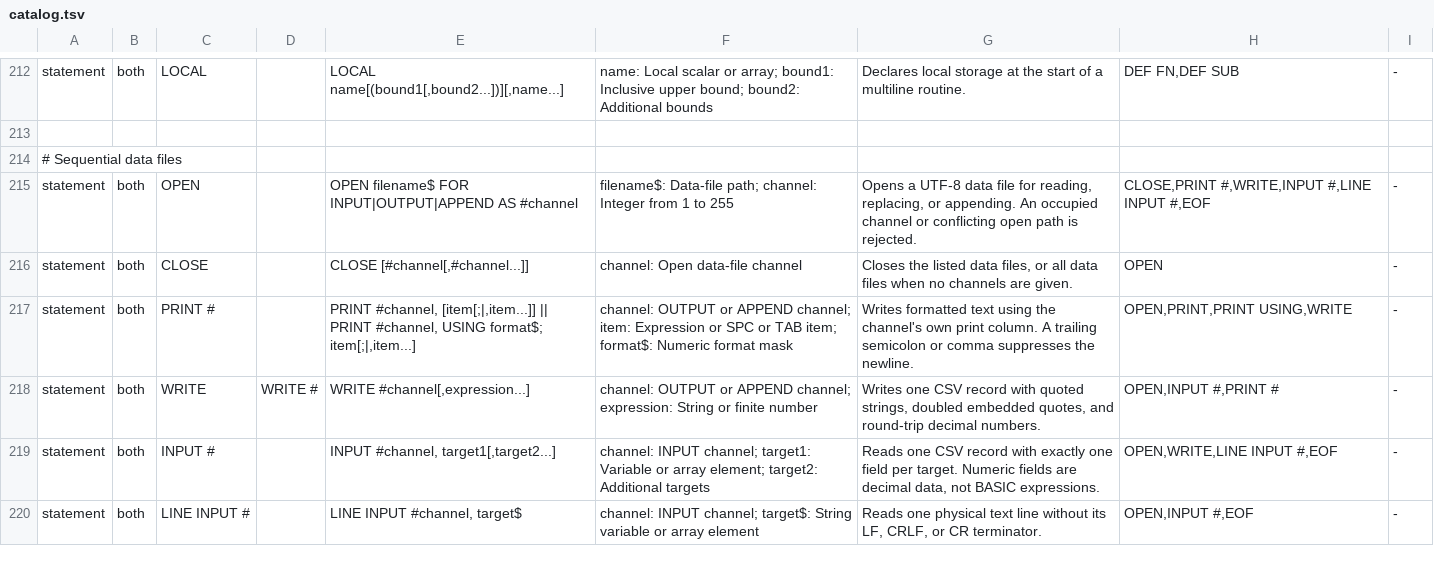
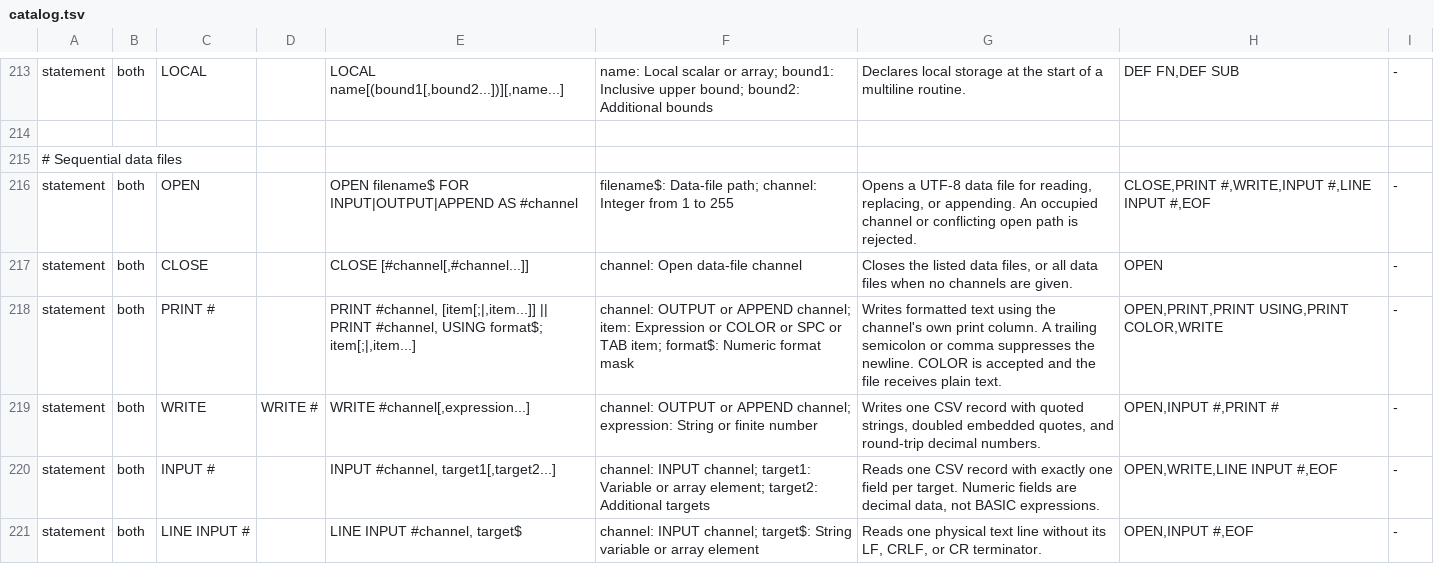
Before and after one commit to dobleproblema/AVL-BASIC, a TSV file: src/language/catalog.tsv, drawn as a sheet; only a part is shown, gaps mark what is left out; the diff covers the shown part only.

Commit message:
Release 1.6.29: matrix arithmetic and color printing

```diff
--- a/src/language/catalog.tsv
+++ b/src/language/catalog.tsv
@@ -216,3 +217,3 @@ statement	both	OPEN		OPEN filename$ FOR INPUT|OUTPUT|APPEND AS #channel	filename
 statement	both	CLOSE		CLOSE [#channel[,#channel...]]	channel: Open data-file channel	Closes the listed data files, or all data files when no channels are given.	OPEN	-
-statement	both	PRINT #		PRINT #channel, [item[;|,item...]] || PRINT #channel, USING format$; item[;|,item...]	channel: OUTPUT or APPEND channel; item: Expression or SPC or TAB item; format$: Numeric format mask	Writes formatted text using the channel's own print column. A trailing semicolon or comma suppresses the newline.	OPEN,PRINT,PRINT USING,WRITE	-
+statement	both	PRINT #		PRINT #channel, [item[;|,item...]] || PRINT #channel, USING format$; item[;|,item...]	channel: OUTPUT or APPEND channel; item: Expression or COLOR or SPC or TAB item; format$: Numeric format mask	Writes formatted text using the channel's own print column. A trailing semicolon or comma suppresses the newline. COLOR is accepted and the file receives plain text.	OPEN,PRINT,PRINT USING,PRINT COLOR,WRITE	-
 statement	both	WRITE	WRITE #	WRITE #channel[,expression...]	channel: OUTPUT or APPEND channel; expression: String or finite number	Writes one CSV record with quoted strings, doubled embedded quotes, and round-trip decimal numbers.	OPEN,INPUT #,PRINT #	-
```
Also changed, not shown: 4 added rows and 16 edited cells elsewhere in this file, 29 other files.
